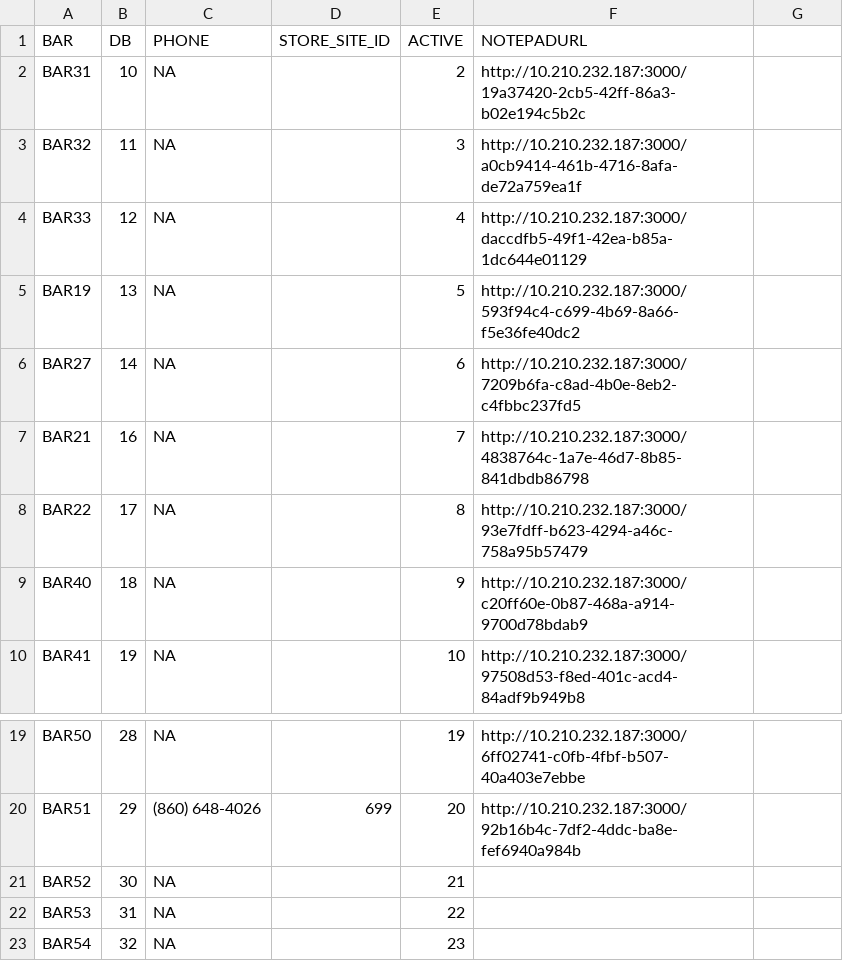
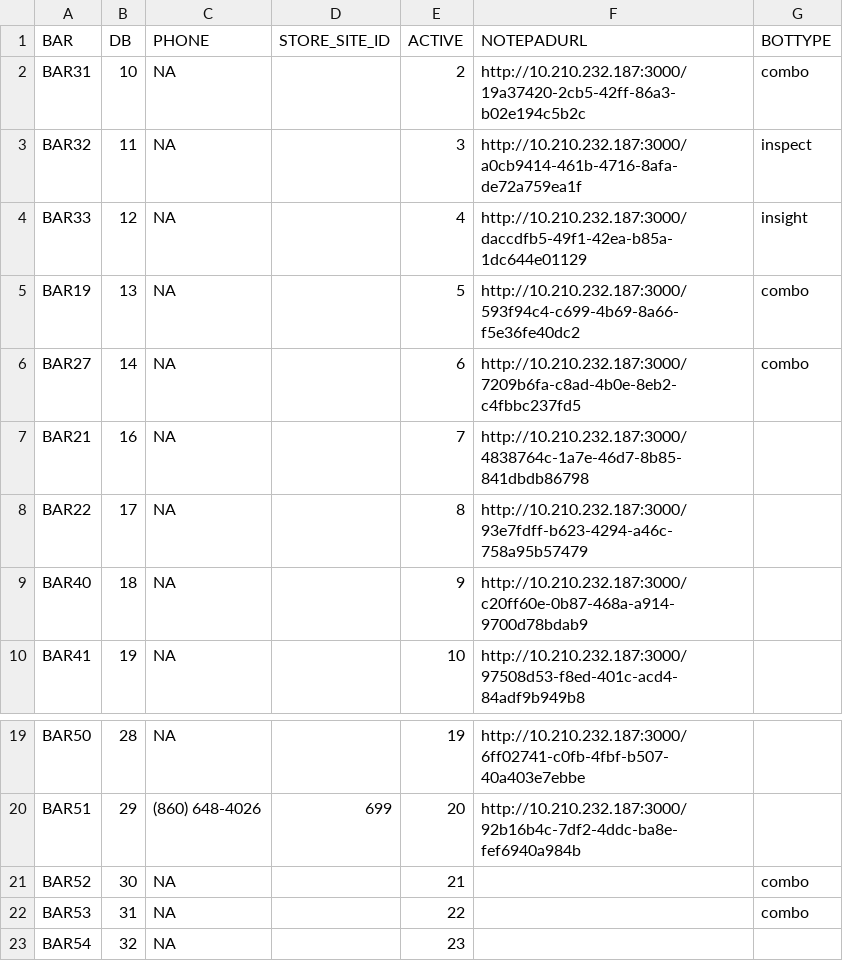
Before and after one commit to ezanker/FleetManagementNode, a CSV file: public/BARs.csv, drawn as a sheet; only a part is shown, gaps mark what is left out.

```diff
--- a/public/BARs.csv
+++ b/public/BARs.csv
@@ -1,7 +1,7 @@
-BAR,DB,PHONE,STORE_SITE_ID,ACTIVE,NOTEPADURL
-BAR31,10,NA,,2,http://10.210.232.187:3000/19a37420-2cb5-42ff-86a3-b02e194c5b2c
-BAR32,11,NA,,3,http://10.210.232.187:3000/a0cb9414-461b-4716-8afa-de72a759ea1f
-BAR33,12,NA,,4,http://10.210.232.187:3000/daccdfb5-49f1-42ea-b85a-1dc644e01129
-BAR19,13,NA,,5,http://10.210.232.187:3000/593f94c4-c699-4b69-8a66-f5e36fe40dc2
-BAR27,14,NA,,6,http://10.210.232.187:3000/7209b6fa-c8ad-4b0e-8eb2-c4fbbc237fd5
+BAR,DB,PHONE,STORE_SITE_ID,ACTIVE,NOTEPADURL,BOTTYPE
+BAR31,10,NA,,2,http://10.210.232.187:3000/19a37420-2cb5-42ff-86a3-b02e194c5b2c,combo
+BAR32,11,NA,,3,http://10.210.232.187:3000/a0cb9414-461b-4716-8afa-de72a759ea1f,inspect
+BAR33,12,NA,,4,http://10.210.232.187:3000/daccdfb5-49f1-42ea-b85a-1dc644e01129,insight
+BAR19,13,NA,,5,http://10.210.232.187:3000/593f94c4-c699-4b69-8a66-f5e36fe40dc2,combo
+BAR27,14,NA,,6,http://10.210.232.187:3000/7209b6fa-c8ad-4b0e-8eb2-c4fbbc237fd5,combo
 BAR21,16,NA,,7,http://10.210.232.187:3000/4838764c-1a7e-46d7-8b85-841dbdb86798
@@ -20,4 +20,4 @@ BAR50,28,NA,,19,http://10.210.232.187:3000/6ff02741-c0fb-4fbf-b507-40a403e7ebbe
 BAR51,29,(860) 648-4026,699,20,http://10.210.232.187:3000/92b16b4c-7df2-4ddc-ba8e-fef6940a984b
-BAR52,30,NA,,21,
-BAR53,31,NA,,22,
+BAR52,30,NA,,21,,combo
+BAR53,31,NA,,22,,combo
 BAR54,32,NA,,23,
```
Also changed, not shown: public/PilotBots.csv, 8 other files.
